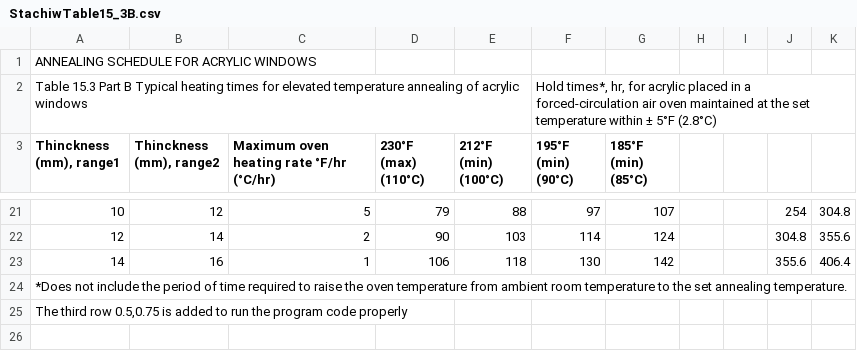
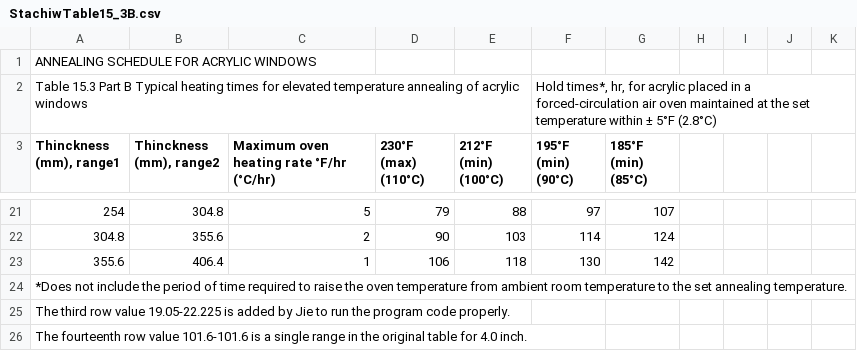
Before and after one commit to jhualberta/acrylic_annealing, a CSV file: StachiwTable15_3B.csv, drawn as a sheet; only a part is shown, gaps mark what is left out; the diff covers the shown part only.

```diff
--- a/StachiwTable15_3B.csv
+++ b/StachiwTable15_3B.csv
@@ -21,3 +21,3 @@ Table 15.3 Part B Typical heating times for elevated temperature annealing of ac
-10,12,5,79,88,97,107,,,254,304.8
-12,14,2,90,103,114,124,,,304.8,355.6
-14,16,1,106,118,130,142,,,355.6,406.4
+254,304.8,5,79,88,97,107
+304.8,355.6,2,90,103,114,124
+355.6,406.4,1,106,118,130,142
@@ -25 +25,2 @@ Table 15.3 Part B Typical heating times for elevated temperature annealing of ac
-"The third row 0.5,0.75 is added to run the program code properly",,,,,,,,,,
+The third row value 19.05-22.225 is added by Jie to run the program code properly.
+The fourteenth row value 101.6-101.6  is a single range in the original table for 4.0 inch.
```
Also changed, not shown: 68 edited cells elsewhere in this file, 5 other files.
